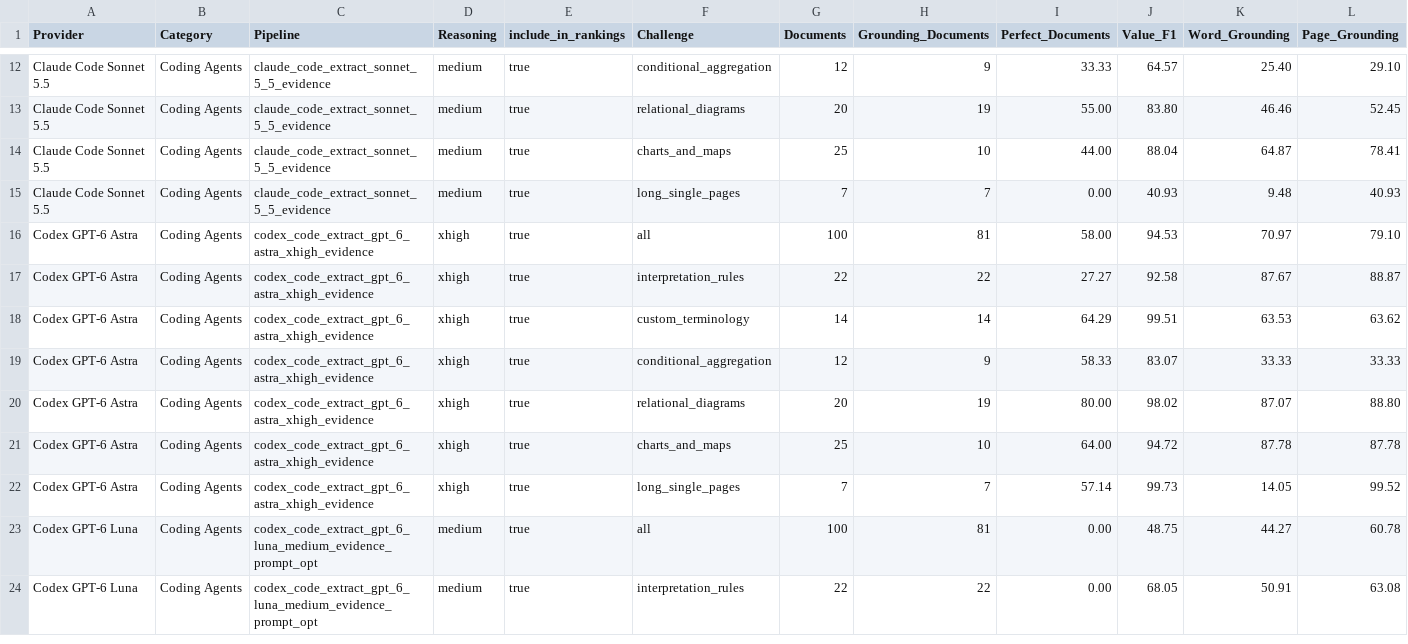
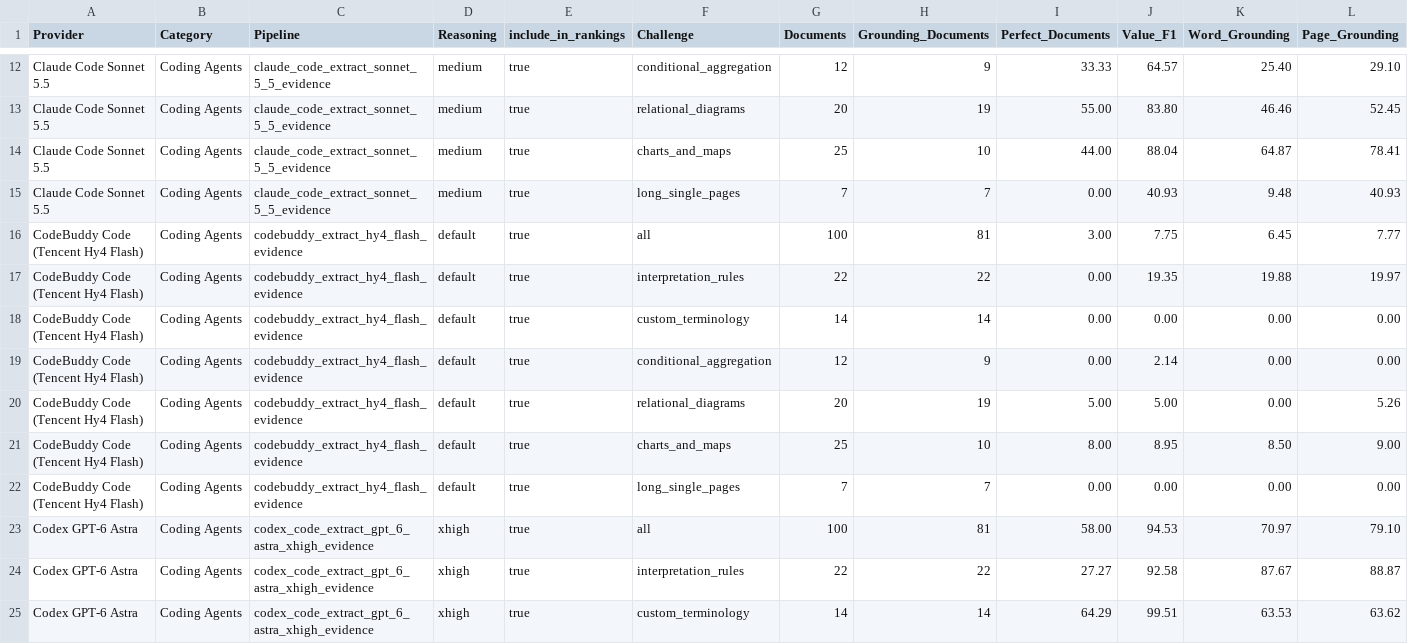
Before and after one commit to run-llama/ExtractBench, a CSV file: leaderboard-pro.csv, drawn as a sheet; only a part is shown, gaps mark what is left out; the shorter side is filled out with more unchanged rows; rows hold the shown columns only; the diff names each change by its address in the sheet, - before the commit and + after, or states it on an @@ line.

Commit message:
Add CodeBuddy pipeline and Hy4 Flash results (#176)
* Add CodeBuddy extract provider and Tencent Hy4 Flash pipeline

Run Tencent's CodeBuddy Code CLI against TokenHub's OpenAI-compatible
chat-completions endpoint. Each request gets a private HOME whose
models.json refers to the key by environment variable, the schema is
staged as ./schema.json, and cost is computed from the CLI's reported
token usage at the pipeline's rates. Register
codebuddy_extract_hy4_flash_evidence with TokenHub list prices, vision
and page/box citations.

* Add CodeBuddy Code (Tencent Hy4 Flash) to the ExtractBench and Pro leaderboards

Costs use TokenHub list prices. Documents whose run failed have no output
and score zero, and outputs that took longer than 30 minutes score zero in
the official views. Pro grounding columns cover the 81 documents with
evidence boxes.

```diff
--- a/leaderboard-pro.csv
+++ b/leaderboard-pro.csv
+row 16: CodeBuddy Code (Tencent Hy4 Flash) | Coding Agents | codebuddy_extract_hy4_flash_evidence | default | true | all | 100 | 81 | 3.00 | 7.75 | 6.45 | 7.77
+row 17: CodeBuddy Code (Tencent Hy4 Flash) | Coding Agents | codebuddy_extract_hy4_flash_evidence | default | true | interpretation_rules | 22 | 22 | 0.00 | 19.35 | 19.88 | 19.97
+row 18: CodeBuddy Code (Tencent Hy4 Flash) | Coding Agents | codebuddy_extract_hy4_flash_evidence | default | true | custom_terminology | 14 | 14 | 0.00 | 0.00 | 0.00 | 0.00
+row 19: CodeBuddy Code (Tencent Hy4 Flash) | Coding Agents | codebuddy_extract_hy4_flash_evidence | default | true | conditional_aggregation | 12 | 9 | 0.00 | 2.14 | 0.00 | 0.00
+row 20: CodeBuddy Code (Tencent Hy4 Flash) | Coding Agents | codebuddy_extract_hy4_flash_evidence | default | true | relational_diagrams | 20 | 19 | 5.00 | 5.00 | 0.00 | 5.26
+row 21: CodeBuddy Code (Tencent Hy4 Flash) | Coding Agents | codebuddy_extract_hy4_flash_evidence | default | true | charts_and_maps | 25 | 10 | 8.00 | 8.95 | 8.50 | 9.00
+row 22: CodeBuddy Code (Tencent Hy4 Flash) | Coding Agents | codebuddy_extract_hy4_flash_evidence | default | true | long_single_pages | 7 | 7 | 0.00 | 0.00 | 0.00 | 0.00
```
Also changed, not shown: leaderboard.csv, 9 other files.
